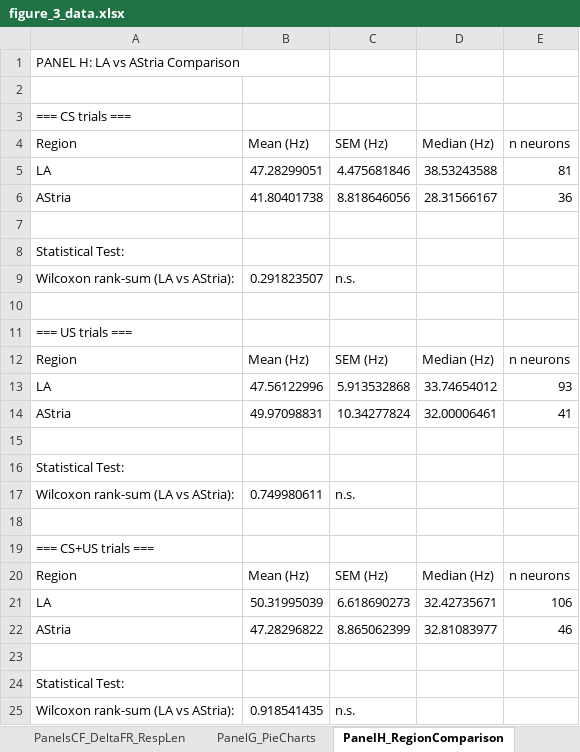
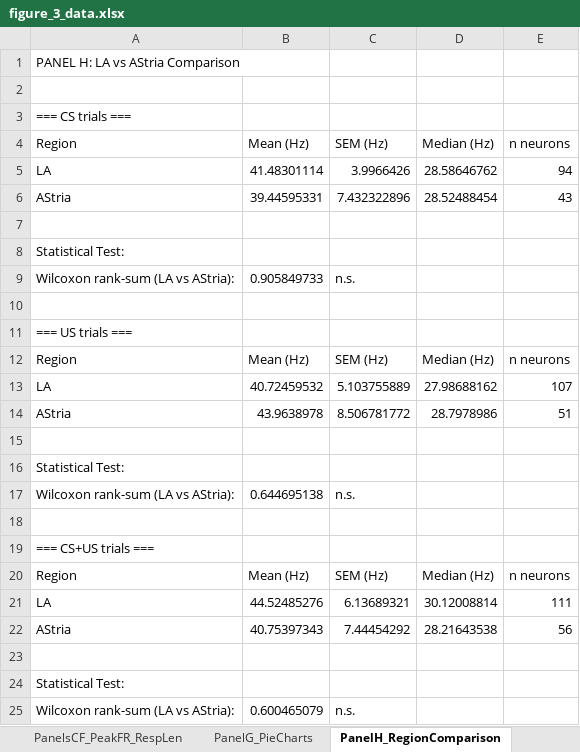
Before and after one commit to DaniMagyar/data_analysis, an Excel workbook: BAfc_claude_code/figures/figure_3/figure_3_data.xlsx, sheet PanelH_RegionComparison, drawn as a sheet; values as stored, in another font and other column widths than the file's, no borders; removed rows and columns are numbered as before the commit, all else as after; the diff names each change by its address in the sheet, - before the commit and + after, or states it on an @@ line.

```diff
--- a/BAfc_claude_code/figures/figure_3/figure_3_data.xlsx (sheet PanelH_RegionComparison)
+++ b/BAfc_claude_code/figures/figure_3/figure_3_data.xlsx (sheet PanelH_RegionComparison)
-sheet tab: PanelsCF_DeltaFR_RespLen
+sheet tab: PanelsCF_PeakFR_RespLen
-row 5: LA | 47.28299051 | 4.475681846 | 38.53243588 | 81
-row 6: AStria | 41.80401738 | 8.818646056 | 28.31566167 | 36
+row 5: LA | 41.48301114 | 3.9966426 | 28.58646762 | 94
+row 6: AStria | 39.44595331 | 7.432322896 | 28.52488454 | 43
-B9: 0.291823507
+B9: 0.905849733
-row 13: LA | 47.56122996 | 5.913532868 | 33.74654012 | 93
-row 14: AStria | 49.97098831 | 10.34277824 | 32.00006461 | 41
+row 13: LA | 40.72459532 | 5.103755889 | 27.98688162 | 107
+row 14: AStria | 43.9638978 | 8.506781772 | 28.7978986 | 51
-B17: 0.749980611
+B17: 0.644695138
-row 21: LA | 50.31995039 | 6.618690273 | 32.42735671 | 106
-row 22: AStria | 47.28296822 | 8.865062399 | 32.81083977 | 46
+row 21: LA | 44.52485276 | 6.13689321 | 30.12008814 | 111
+row 22: AStria | 40.75397343 | 7.44454292 | 28.21643538 | 56
-B25: 0.918541435
+B25: 0.600465079
```
Also changed, not shown: sheet RawData_RegionComparison, sheet RawData_PeakFR_RespLen, sheet PanelsCF_PeakFR_RespLen, sheet Lineplots_NeuronIndices, sheet PanelG_PieCharts, other sheet tabs, BAfc_claude_code/figures/figure_4/figure_4_data.xlsx, 52 other files.
